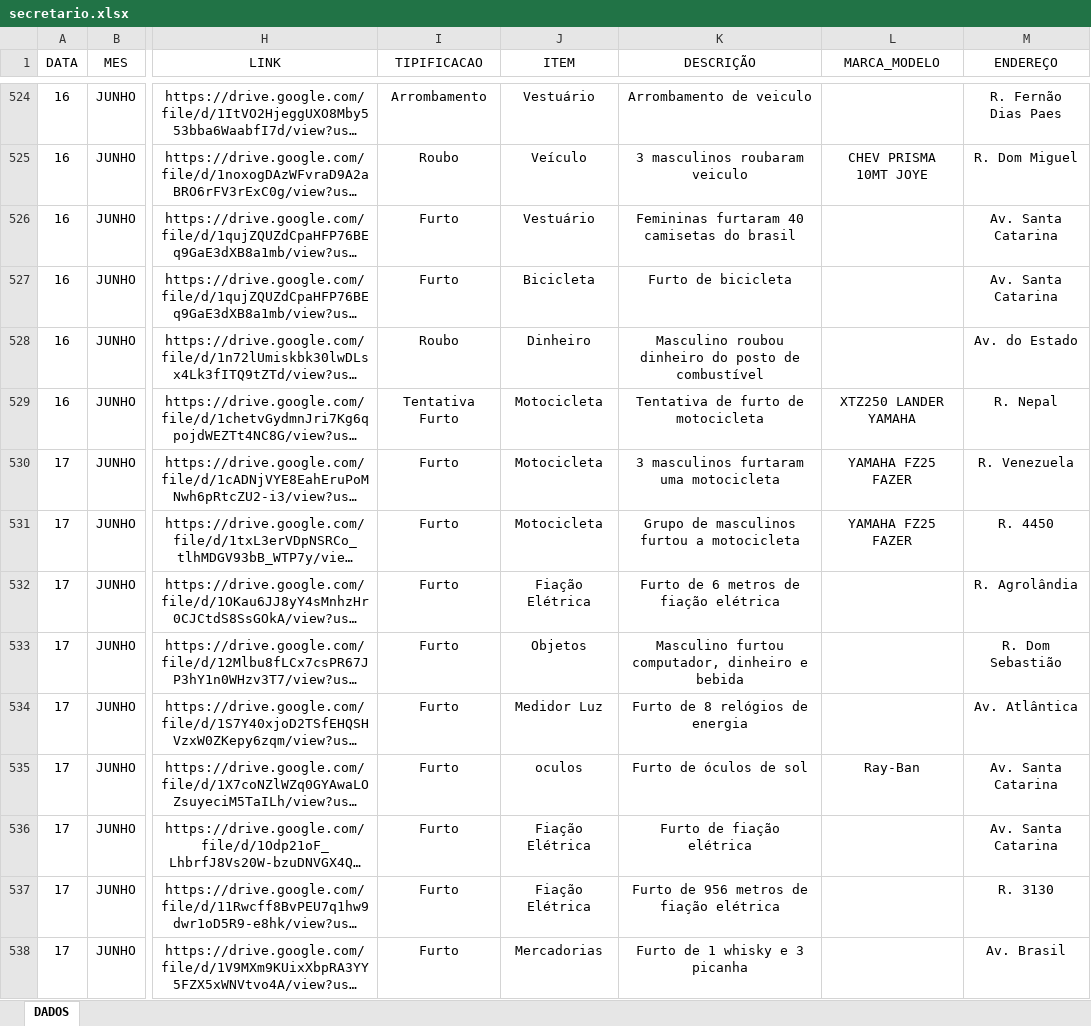
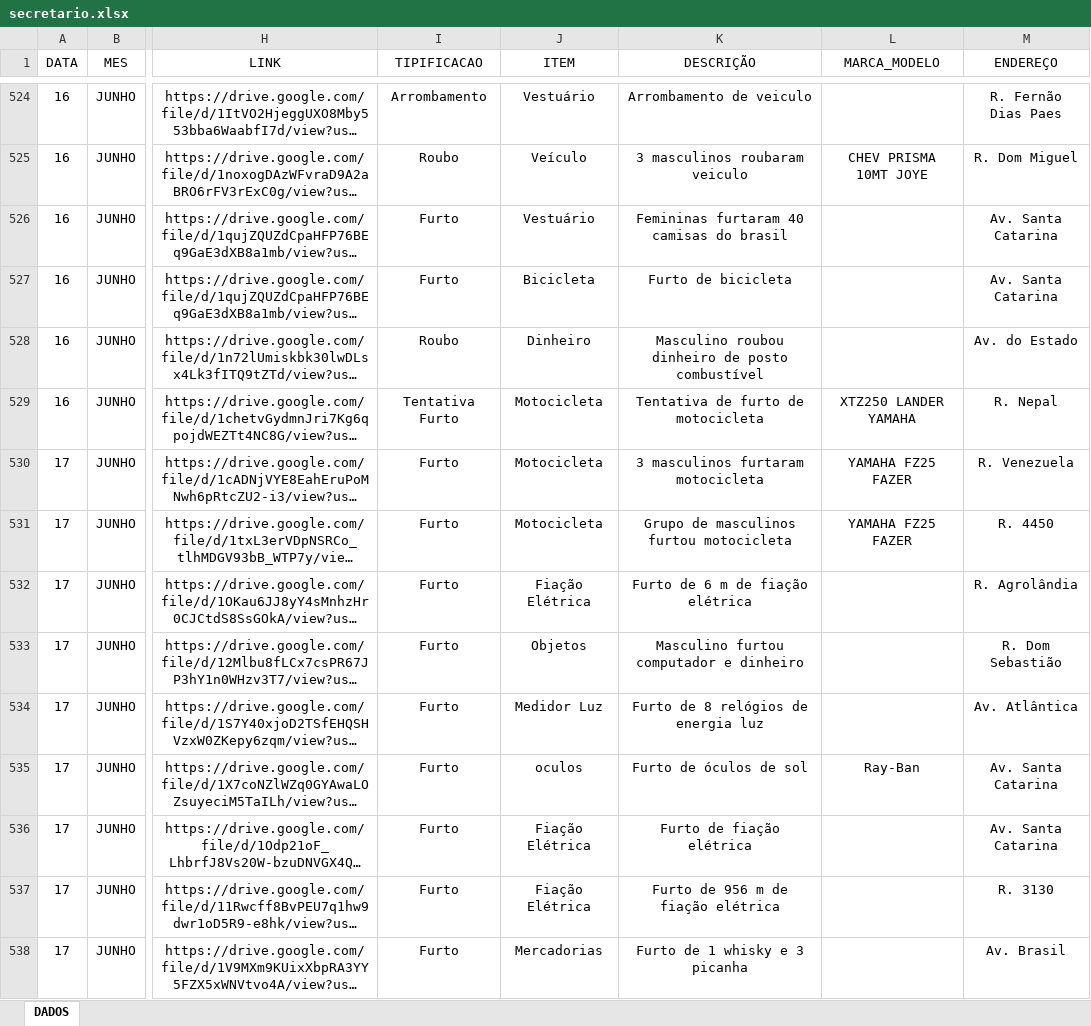
Before and after one commit to ronaldorocco/dashboard, an Excel workbook: secretario.xlsx, sheet DADOS, drawn as a sheet; only a part is shown, gaps mark what is left out; long unchanged cells end in …; values as stored, in another font and other column widths than the file's, no borders; charts and pictures not drawn; the diff covers the shown part only; the diff names each change by its address in the sheet, - before the commit and + after, or states it on an @@ line.

```diff
--- a/secretario.xlsx (sheet DADOS)
+++ b/secretario.xlsx (sheet DADOS)
-K526 (DESCRIÇÃO): Femininas furtaram 40 camisetas do brasil
+K526 (DESCRIÇÃO): Femininas furtaram 40 camisas do brasil
-K528 (DESCRIÇÃO): …roubou dinheiro do posto de combustível
+K528 (DESCRIÇÃO): …roubou dinheiro de posto combustível
-K530 (DESCRIÇÃO): 3 masculinos furtaram uma motocicleta
+K530 (DESCRIÇÃO): 3 masculinos furtaram motocicleta
-K531 (DESCRIÇÃO): Grupo de masculinos furtou a motocicleta
+K531 (DESCRIÇÃO): Grupo de masculinos furtou motocicleta
-K532 (DESCRIÇÃO): Furto de 6 metros de fiação elétrica
+K532 (DESCRIÇÃO): Furto de 6 m de fiação elétrica
-K533 (DESCRIÇÃO): Masculino furtou computador, dinheiro e bebida
+K533 (DESCRIÇÃO): Masculino furtou computador e dinheiro
-K534 (DESCRIÇÃO): Furto de 8 relógios de energia
+K534 (DESCRIÇÃO): Furto de 8 relógios de energia luz
-K537 (DESCRIÇÃO): Furto de 956 metros de fiação elétrica
+K537 (DESCRIÇÃO): Furto de 956 m de fiação elétrica
```
Also changed, not shown: 6 added rows and 7 edited cells elsewhere in this sheet, 2 other files.
